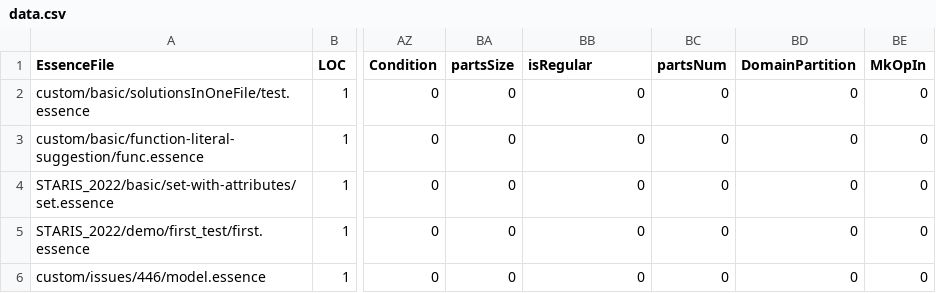
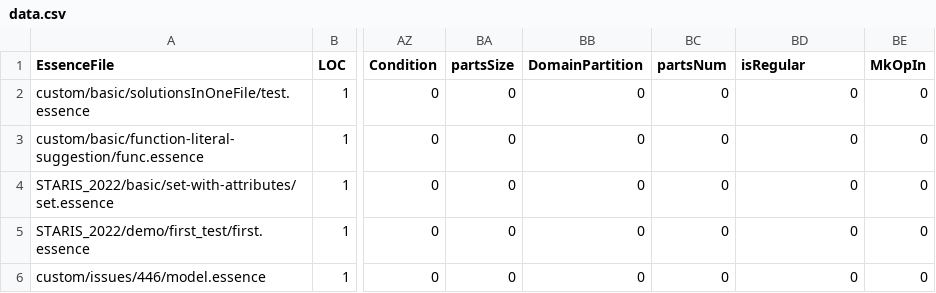
Before and after one commit to hecent/conjure-oxide, a CSV file: tools/essence-feature-usage-stats/data.csv, drawn as a sheet; only a part is shown, gaps mark what is left out; the diff names each change by its address in the sheet, - before the commit and + after, or states it on an @@ line.

Commit message:
Actions: Deploy the essence features usage table 🚀

```diff
--- a/tools/essence-feature-usage-stats/data.csv
+++ b/tools/essence-feature-usage-stats/data.csv
-BB1: isRegular
+BB1: DomainPartition
-BD1: DomainPartition
+BD1: isRegular
```
Also changed, not shown: 1 other file.
